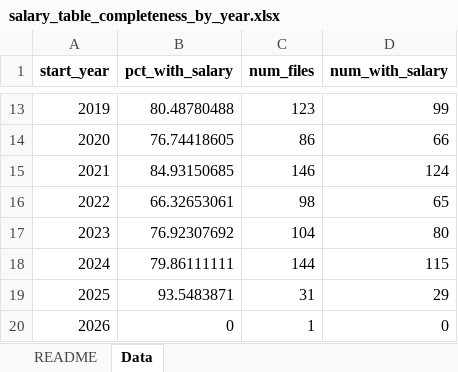
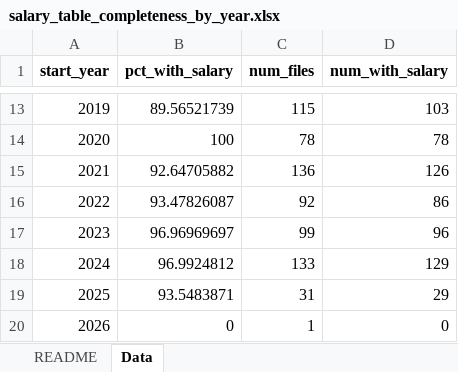
Before and after one commit to DarthLP/CAOsDataExtraction, an Excel workbook: outputs/analysis/analysis_output/tables/part2/salary_table_completeness_by_year.xlsx, sheet Data, drawn as a sheet; only a part is shown, gaps mark what is left out; values as stored, in another font and other column widths than the file's, no borders; the diff covers the shown part only; the diff names each change by its address in the sheet, - before the commit and + after, or states it on an @@ line.

```diff
--- a/outputs/analysis/analysis_output/tables/part2/salary_table_completeness_by_year.xlsx (sheet Data)
+++ b/outputs/analysis/analysis_output/tables/part2/salary_table_completeness_by_year.xlsx (sheet Data)
-B13 (pct_with_salary): 80.48780488
+B13 (pct_with_salary): 89.56521739
-C13 (num_files): 123
+C13 (num_files): 115
-D13 (num_with_salary): 99
+D13 (num_with_salary): 103
-B14 (pct_with_salary): 76.74418605
+B14 (pct_with_salary): 100
-C14 (num_files): 86
+C14 (num_files): 78
-D14 (num_with_salary): 66
+D14 (num_with_salary): 78
-B15 (pct_with_salary): 84.93150685
+B15 (pct_with_salary): 92.64705882
-C15 (num_files): 146
+C15 (num_files): 136
-D15 (num_with_salary): 124
+D15 (num_with_salary): 126
-B16 (pct_with_salary): 66.32653061
+B16 (pct_with_salary): 93.47826087
-C16 (num_files): 98
+C16 (num_files): 92
-D16 (num_with_salary): 65
+D16 (num_with_salary): 86
-B17 (pct_with_salary): 76.92307692
+B17 (pct_with_salary): 96.96969697
-C17 (num_files): 104
+C17 (num_files): 99
-D17 (num_with_salary): 80
+D17 (num_with_salary): 96
-B18 (pct_with_salary): 79.86111111
+B18 (pct_with_salary): 96.9924812
-C18 (num_files): 144
+C18 (num_files): 133
-D18 (num_with_salary): 115
+D18 (num_with_salary): 129
```
Also changed, not shown: 32 edited cells elsewhere in this sheet, inputs/excel/inputExcel/CAO_Frequencies_2014.xlsx, outputs/analysis/analysis_output/tables/part2/benefit_column_mapping.xlsx, 32 other files.
